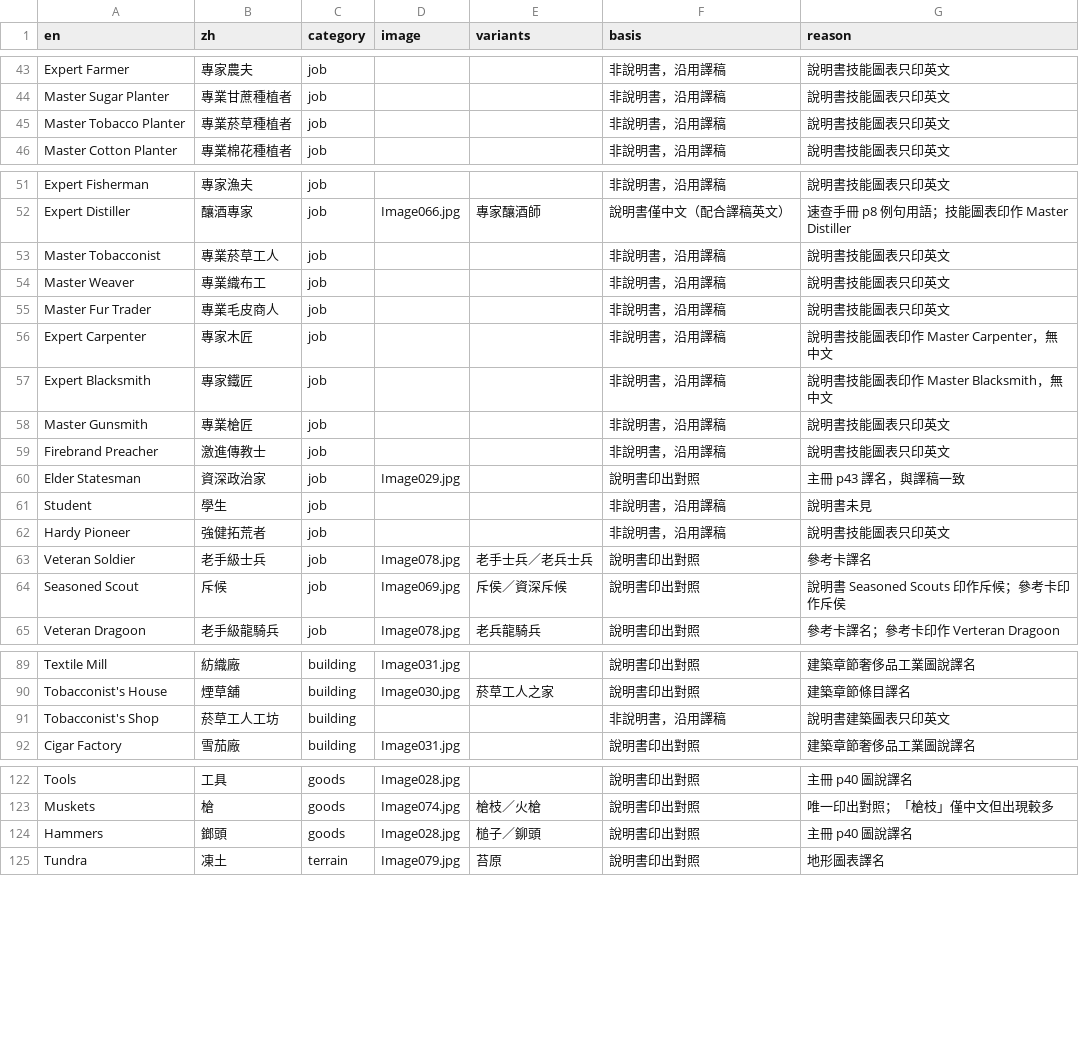
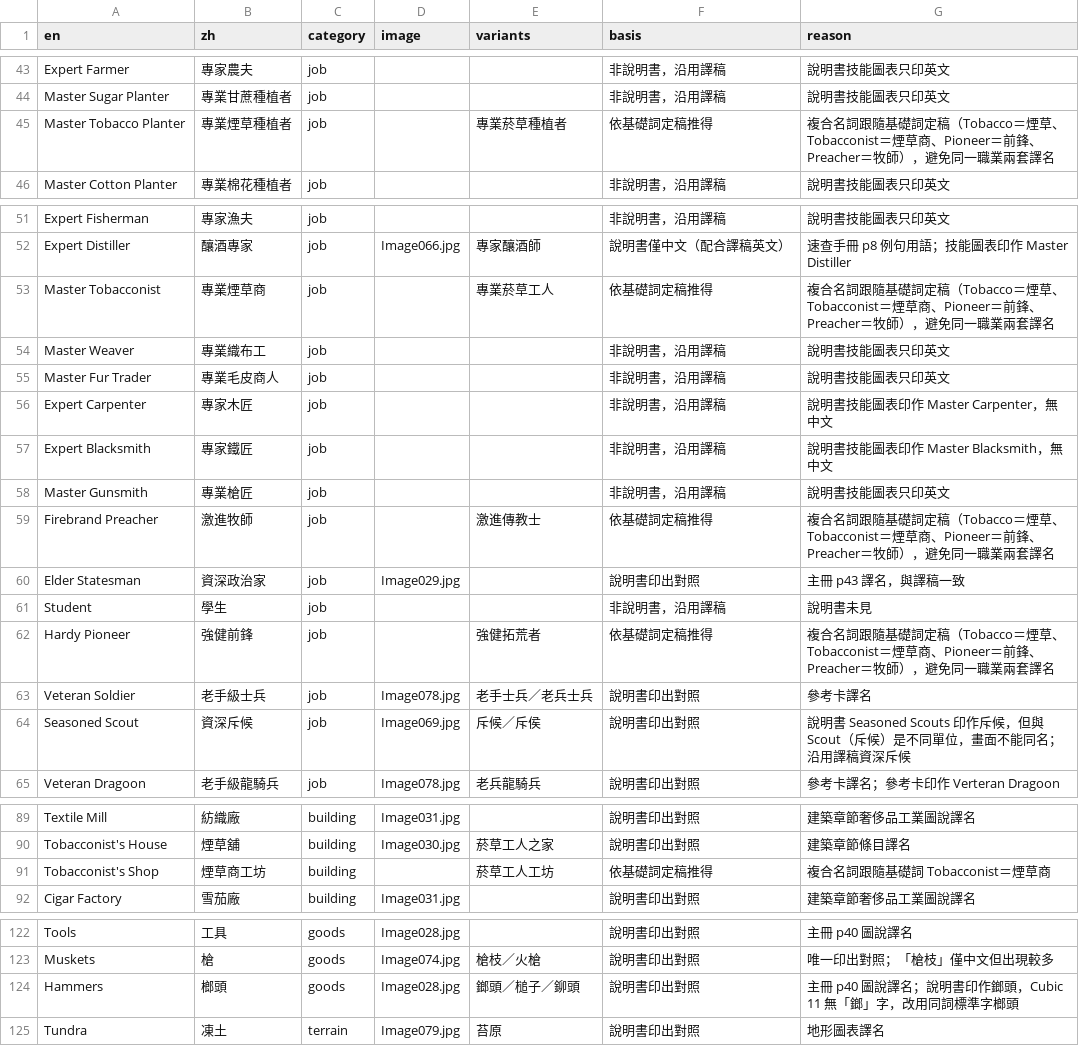
Before and after one commit to wicanr2/colonization_cht, a TSV file: text/terms.zh-Hant.tsv, drawn as a sheet; only a part is shown, gaps mark what is left out.

```diff
--- a/text/terms.zh-Hant.tsv
+++ b/text/terms.zh-Hant.tsv
@@ -44,3 +44,3 @@ Expert Farmer	專家農夫	job			非說明書，沿用譯稿	說明書技能圖
 Master Sugar Planter	專業甘蔗種植者	job			非說明書，沿用譯稿	說明書技能圖表只印英文
-Master Tobacco Planter	專業菸草種植者	job			非說明書，沿用譯稿	說明書技能圖表只印英文
+Master Tobacco Planter	專業煙草種植者	job		專業菸草種植者	依基礎詞定稿推得	複合名詞跟隨基礎詞定稿（Tobacco＝煙草、Tobacconist＝煙草商、Pioneer＝前鋒、Preacher＝牧師），避免同一職業兩套譯名
 Master Cotton Planter	專業棉花種植者	job			非說明書，沿用譯稿	說明書技能圖表只印英文
@@ -52,3 +52,3 @@ Expert Fisherman	專家漁夫	job			非說明書，沿用譯稿	說明書技能
 Expert Distiller	釀酒專家	job	Image066.jpg	專家釀酒師	說明書僅中文（配合譯稿英文）	速查手冊 p8 例句用語；技能圖表印作 Master Distiller
-Master Tobacconist	專業菸草工人	job			非說明書，沿用譯稿	說明書技能圖表只印英文
+Master Tobacconist	專業煙草商	job		專業菸草工人	依基礎詞定稿推得	複合名詞跟隨基礎詞定稿（Tobacco＝煙草、Tobacconist＝煙草商、Pioneer＝前鋒、Preacher＝牧師），避免同一職業兩套譯名
 Master Weaver	專業織布工	job			非說明書，沿用譯稿	說明書技能圖表只印英文
@@ -58,8 +58,8 @@ Expert Blacksmith	專家鐵匠	job			非說明書，沿用譯稿	說明書技能
 Master Gunsmith	專業槍匠	job			非說明書，沿用譯稿	說明書技能圖表只印英文
-Firebrand Preacher	激進傳教士	job			非說明書，沿用譯稿	說明書技能圖表只印英文
+Firebrand Preacher	激進牧師	job		激進傳教士	依基礎詞定稿推得	複合名詞跟隨基礎詞定稿（Tobacco＝煙草、Tobacconist＝煙草商、Pioneer＝前鋒、Preacher＝牧師），避免同一職業兩套譯名
 Elder Statesman	資深政治家	job	Image029.jpg		說明書印出對照	主冊 p43 譯名，與譯稿一致
 Student	學生	job			非說明書，沿用譯稿	說明書未見
-Hardy Pioneer	強健拓荒者	job			非說明書，沿用譯稿	說明書技能圖表只印英文
+Hardy Pioneer	強健前鋒	job		強健拓荒者	依基礎詞定稿推得	複合名詞跟隨基礎詞定稿（Tobacco＝煙草、Tobacconist＝煙草商、Pioneer＝前鋒、Preacher＝牧師），避免同一職業兩套譯名
 Veteran Soldier	老手級士兵	job	Image078.jpg	老手士兵／老兵士兵	說明書印出對照	參考卡譯名
-Seasoned Scout	斥候	job	Image069.jpg	斥侯／資深斥候	說明書印出對照	說明書 Seasoned Scouts 印作斥候；參考卡印作斥侯
+Seasoned Scout	資深斥候	job	Image069.jpg	斥候／斥侯	說明書印出對照	說明書 Seasoned Scouts 印作斥候，但與 Scout（斥候）是不同單位，畫面不能同名；沿用譯稿資深斥候
 Veteran Dragoon	老手級龍騎兵	job	Image078.jpg	老兵龍騎兵	說明書印出對照	參考卡譯名；參考卡印作 Verteran Dragoon
@@ -90,3 +90,3 @@ Textile Mill	紡織廠	building	Image031.jpg		說明書印出對照	建築章節
 Tobacconist's House	煙草舖	building	Image030.jpg	菸草工人之家	說明書印出對照	建築章節條目譯名
-Tobacconist's Shop	菸草工人工坊	building			非說明書，沿用譯稿	說明書建築圖表只印英文
+Tobacconist's Shop	煙草商工坊	building		菸草工人工坊	依基礎詞定稿推得	複合名詞跟隨基礎詞 Tobacconist＝煙草商
 Cigar Factory	雪茄廠	building	Image031.jpg		說明書印出對照	建築章節奢侈品工業圖說譯名
@@ -123,3 +123,3 @@ Tools	工具	goods	Image028.jpg		說明書印出對照	主冊 p40 圖說譯名
 Muskets	槍	goods	Image074.jpg	槍枝／火槍	說明書印出對照	唯一印出對照；「槍枝」僅中文但出現較多
-Hammers	鎯頭	goods	Image028.jpg	槌子／鉚頭	說明書印出對照	主冊 p40 圖說譯名
+Hammers	榔頭	goods	Image028.jpg	鎯頭／槌子／鉚頭	說明書印出對照	主冊 p40 圖說譯名；說明書印作鎯頭，Cubic 11 無「鎯」字，改用同詞標準字榔頭
 Tundra	凍土	terrain	Image079.jpg	苔原	說明書印出對照	地形圖表譯名
```
Also changed, not shown: text/draft.zh-Hant.tsv, text/help-bilingual.tsv, 13 other files.
